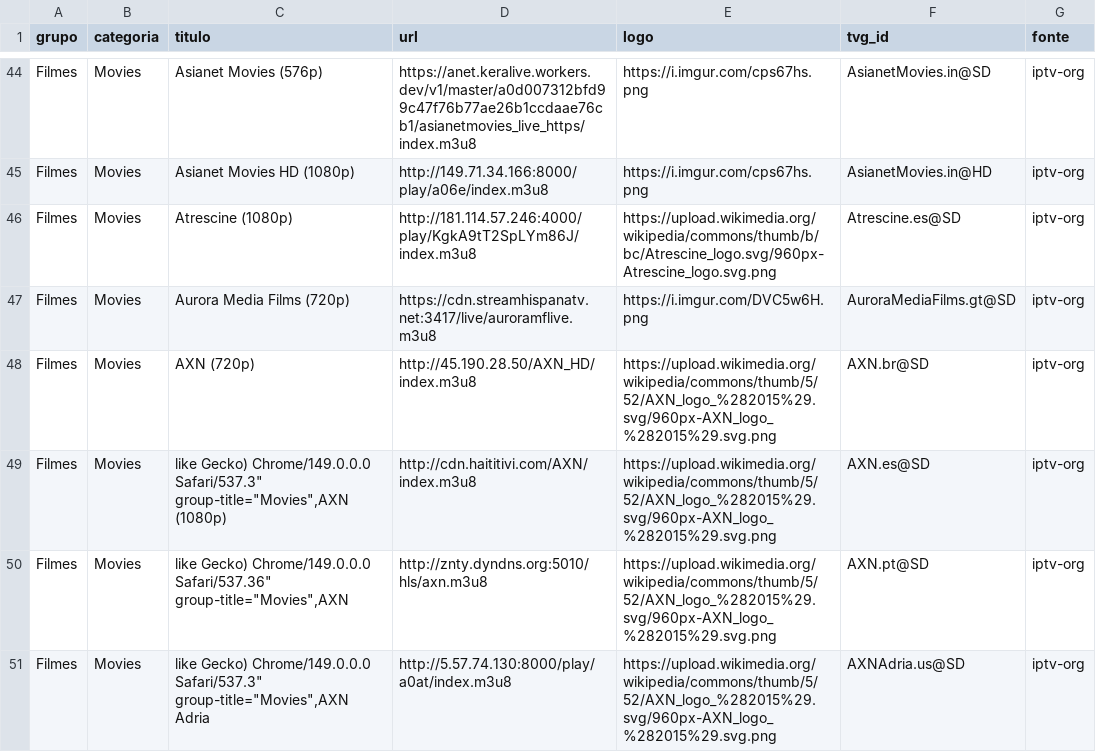
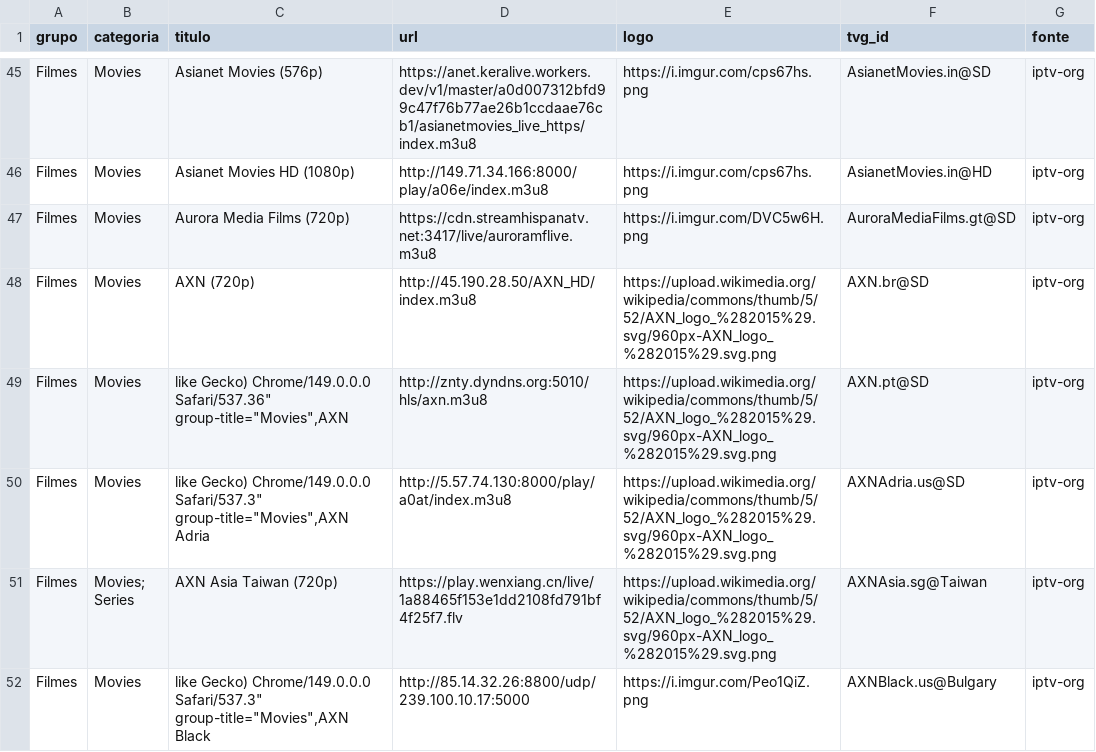
Before and after one commit to kaykewf13/animeout, a CSV file: sources/iptv_org_vod.csv, drawn as a sheet; only a part is shown, gaps mark what is left out; the shorter side is filled out with more unchanged rows; the diff covers the shown part only.

```diff
--- a/sources/iptv_org_vod.csv
+++ b/sources/iptv_org_vod.csv
@@ -45,6 +46,4 @@ Filmes,Movies,Asianet Movies (576p),https://anet.keralive.workers.dev/v1/master/
 Filmes,Movies,Asianet Movies HD (1080p),http://149.71.34.166:8000/play/a06e/index.m3u8,https://i.imgur.com/cps67hs.png,AsianetMovies.in@HD,iptv-org
-Filmes,Movies,Atrescine (1080p),http://181.114.57.246:4000/play/KgkA9tT2SpLYm86J/index.m3u8,https://upload.wikimedia.org/wikipedia/commons/thumb/b/bc/Atrescine_logo.svg/960px-Atrescine_logo.svg.png,Atrescine.es@SD,iptv-org
 Filmes,Movies,Aurora Media Films (720p),https://cdn.streamhispanatv.net:3417/live/auroramflive.m3u8,https://i.imgur.com/DVC5w6H.png,AuroraMediaFilms.gt@SD,iptv-org
 Filmes,Movies,AXN (720p),http://45.190.28.50/AXN_HD/index.m3u8,https://upload.wikimedia.org/wikipedia/commons/thumb/5/52/AXN_logo_%282015%29.svg/960px-AXN_logo_%282015%29.svg.png,AXN.br@SD,iptv-org
-Filmes,Movies,"like Gecko) Chrome/149.0.0.0 Safari/537.3"" group-title=""Movies"",AXN (1080p)",http://cdn.haititivi.com/AXN/index.m3u8,https://upload.wikimedia.org/wikipedia/commons/thumb/5/52/AXN_logo_%282015%29.svg/960px-AXN_logo_%282015%29.svg.png,AXN.es@SD,iptv-org
 Filmes,Movies,"like Gecko) Chrome/149.0.0.0 Safari/537.36"" group-title=""Movies"",AXN",http://znty.dyndns.org:5010/hls/axn.m3u8,https://upload.wikimedia.org/wikipedia/commons/thumb/5/52/AXN_logo_%282015%29.svg/960px-AXN_logo_%282015%29.svg.png,AXN.pt@SD,iptv-org
```
Also changed, not shown: 4 added rows, 12 removed rows and 5 edited cells elsewhere in this file, 2 other files.
